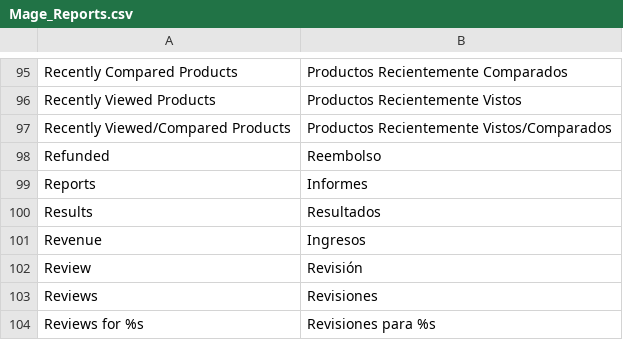
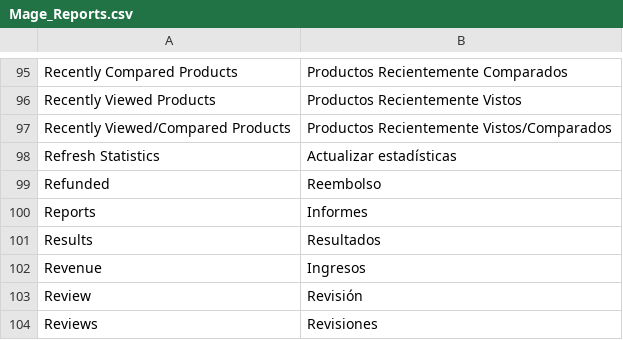
Before and after one commit to mundoSICA/Magento_1.6.x_translation_es_MX, a CSV file: app/locale/es_MX/Mage_Reports.csv, drawn as a sheet; only a part is shown, gaps mark what is left out; the shorter side is filled out with more unchanged rows.

```diff
--- a/app/locale/es_MX/Mage_Reports.csv
+++ b/app/locale/es_MX/Mage_Reports.csv
@@ -97,2 +97,3 @@
 "Recently Viewed/Compared Products","Productos Recientemente Vistos/Comparados"
+"Refresh Statistics","Actualizar estadísticas"
 "Refunded","Reembolso"
```
Also changed, not shown: app/locale/es_MX/Mage_Adminhtml.csv, app/locale/es_MX/Mage_Cms.csv, 3 other files.
